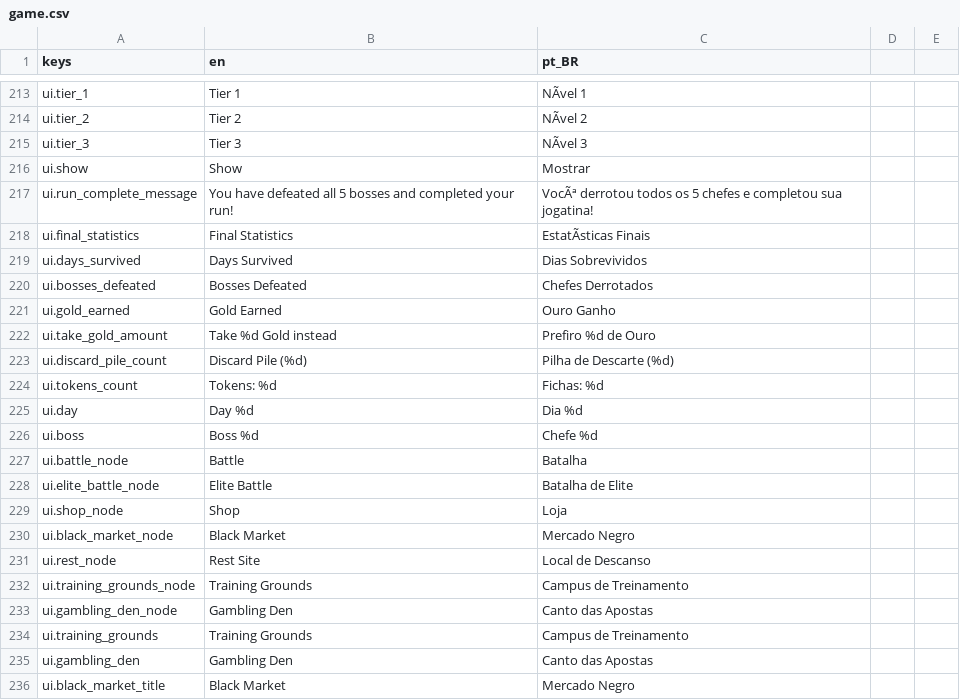
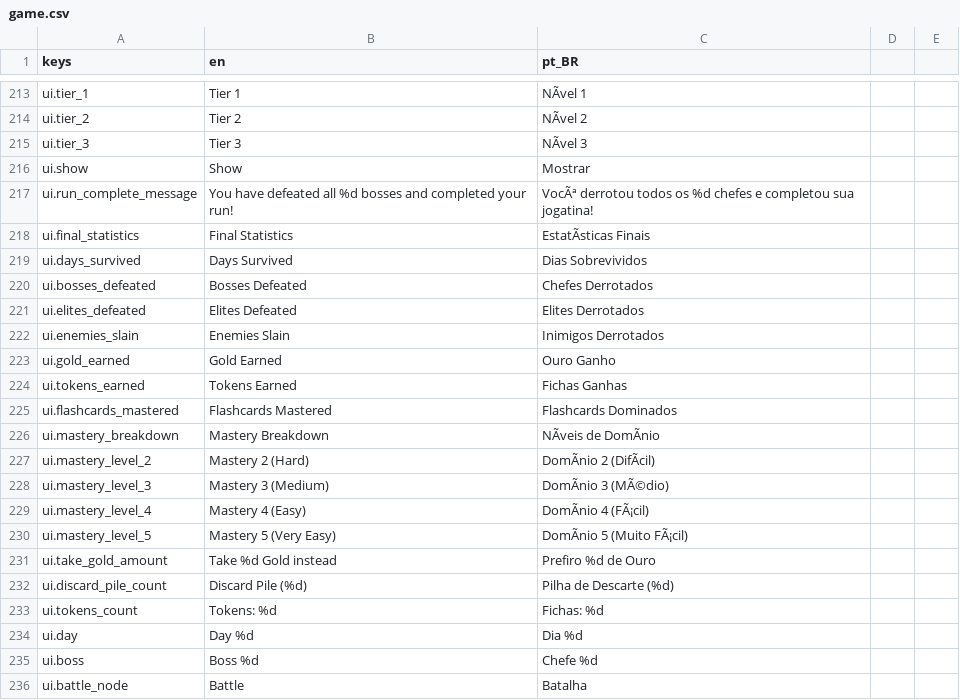
Before and after one commit to OVagamundo/Flashcard-Heroes, a CSV file: localization/game.csv, drawn as a sheet; only a part is shown, gaps mark what is left out; the shorter side is filled out with more unchanged rows; the diff covers the shown part only; the diff names each change by its address in the sheet, - before the commit and + after, or states it on an @@ line.

```diff
--- a/localization/game.csv
+++ b/localization/game.csv
-B217 (en): …defeated all 5 bosses and…
+B217 (en): …defeated all %d bosses and…
-C217 (pt_BR): …todos os 5 chefes e…
+C217 (pt_BR): …todos os %d chefes e…
+row 221: ui.elites_defeated | Elites Defeated | Elites Derrotados
+row 222: ui.enemies_slain | Enemies Slain | Inimigos Derrotados
+row 224: ui.tokens_earned | Tokens Earned | Fichas Ganhas
+row 225: ui.flashcards_mastered | Flashcards Mastered | Flashcards Dominados
+row 226: ui.mastery_breakdown | Mastery Breakdown | NÃveis de DomÃnio
+row 227: ui.mastery_level_2 | Mastery 2 (Hard) | DomÃnio 2 (DifÃcil)
+row 228: ui.mastery_level_3 | Mastery 3 (Medium) | DomÃnio 3 (MÃ©dio)
+row 229: ui.mastery_level_4 | Mastery 4 (Easy) | DomÃnio 4 (FÃ¡cil)
+row 230: ui.mastery_level_5 | Mastery 5 (Very Easy) | DomÃnio 5 (Muito FÃ¡cil)
```
Also changed, not shown: 17 added rows and 2 edited cells elsewhere in this file, 32 other files.
